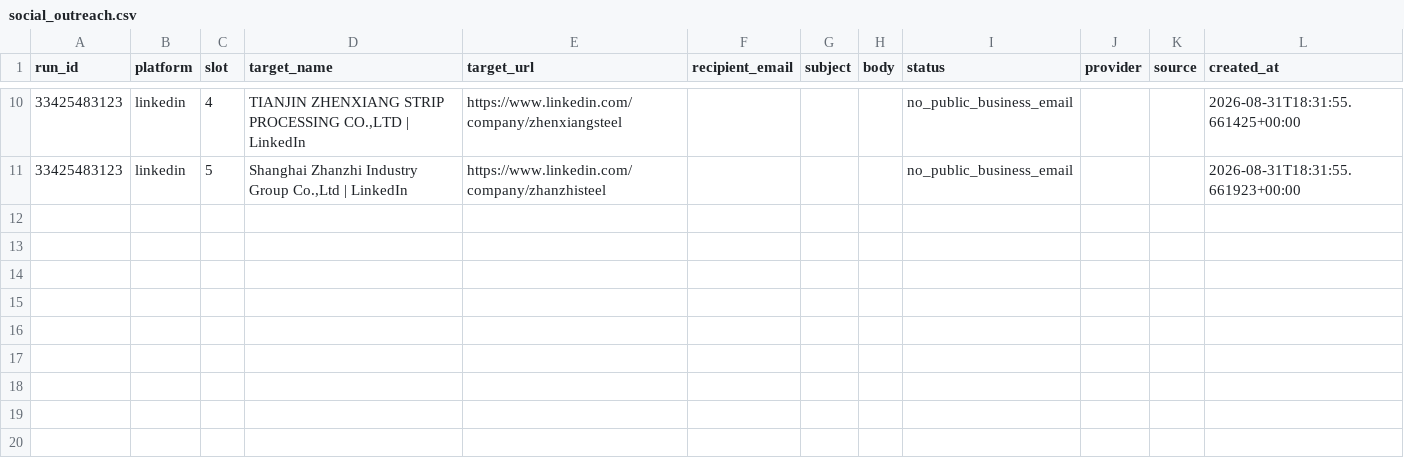
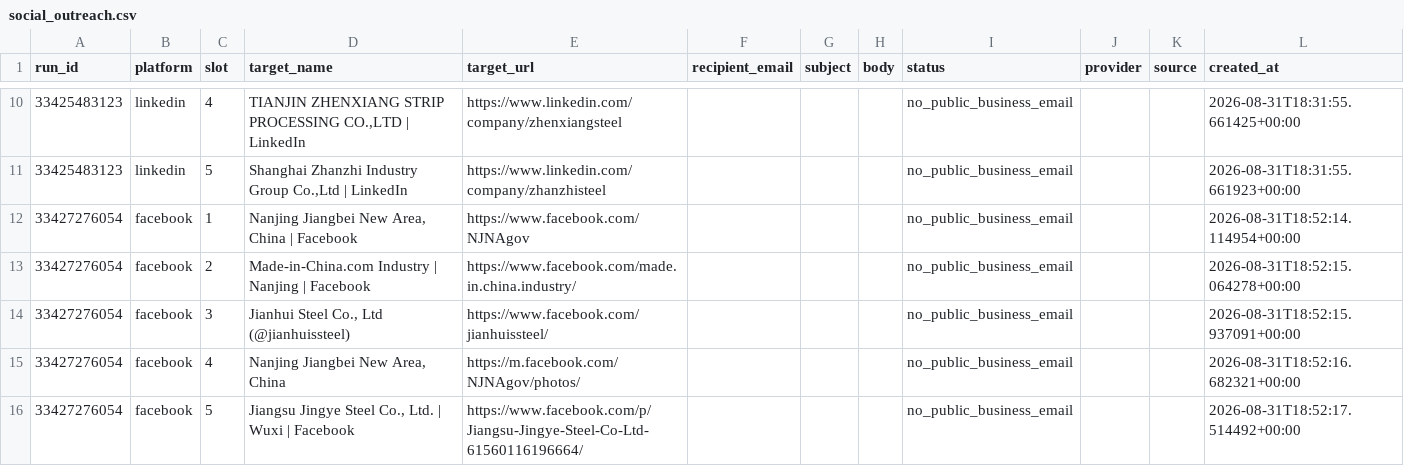
Before and after one commit to GLOBALI90/rozhanglobal-social-outreach, a CSV file: data/social_outreach.csv, drawn as a sheet; only a part is shown, gaps mark what is left out; the diff covers the shown part only; the diff names each change by its address in the sheet, - before the commit and + after, or states it on an @@ line.

```diff
--- a/data/social_outreach.csv
+++ b/data/social_outreach.csv
+row 12: 33427276054 | facebook | 1 | Nanjing Jiangbei New Area, China | Facebook | https://www.facebook.com/NJNAgov |  |  |  | no_public_business_email |  |  | 2026-08-31T18:52:14.114954+00:00
+row 13: 33427276054 | facebook | 2 | Made-in-China.com Industry | Nanjing | Facebook | https://www.facebook.com/made.in.china.industry/ |  |  |  | no_public_business_email |  |  | 2026-08-31T18:52:15.064278+00:00
+row 14: 33427276054 | facebook | 3 | Jianhui Steel Co., Ltd (@jianhuissteel) | https://www.facebook.com/jianhuissteel/ |  |  |  | no_public_business_email |  |  | 2026-08-31T18:52:15.937091+00:00
+row 15: 33427276054 | facebook | 4 | Nanjing Jiangbei New Area, China | https://m.facebook.com/NJNAgov/photos/ |  |  |  | no_public_business_email |  |  | 2026-08-31T18:52:16.682321+00:00
+row 16: 33427276054 | facebook | 5 | Jiangsu Jingye Steel Co., Ltd. | Wuxi | Facebook | https://www.facebook.com/p/Jiangsu-Jingye-Steel-Co-Ltd-61560116196664/ |  |  |  | no_public_business_email |  |  | 2026-08-31T18:52:17.514492+00:00
```
Also changed, not shown: 5 added rows elsewhere in this file, data/social_actions.csv, 2 other files.
